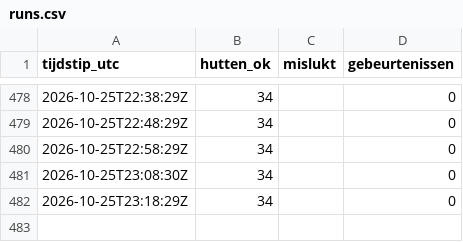
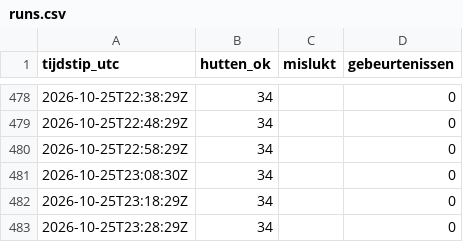
Before and after one commit to A28zesletters/hutradar, a CSV file: data/runs.csv, drawn as a sheet; only a part is shown, gaps mark what is left out.

```diff
--- a/data/runs.csv
+++ b/data/runs.csv
@@ -482 +482,2 @@ tijdstip_utc,hutten_ok,mislukt,gebeurtenissen
 2026-10-25T23:18:29Z,34,,0
+2026-10-25T23:28:29Z,34,,0
```
Also changed, not shown: 1 other file.
